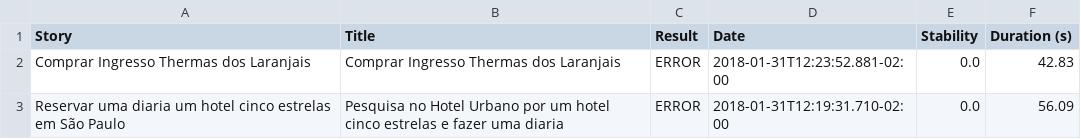
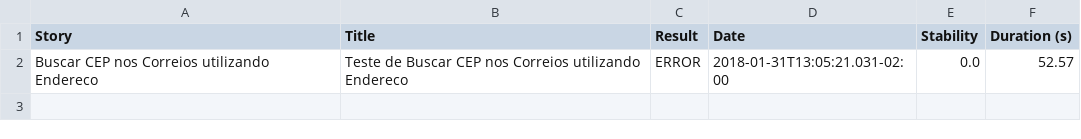
Before and after one commit to andrehenr/Testes-Utilizando-OpenBDT, a CSV file: projeto/bdd/report/output/folder/b964a040ccee2192880812cc5de2c4d0075e3288c1b298b7dda0839367bb26be.csv, drawn as a sheet.

```diff
--- a/projeto/bdd/report/output/folder/b964a040ccee2192880812cc5de2c4d0075e3288c1b298b7dda0839367bb26be.csv
+++ b/projeto/bdd/report/output/folder/b964a040ccee2192880812cc5de2c4d0075e3288c1b298b7dda0839367bb26be.csv
@@ -1,3 +1,2 @@
 "Story","Title","Result","Date","Stability","Duration (s)"
-"Comprar Ingresso Thermas dos Laranjais","Comprar Ingresso Thermas dos Laranjais","ERROR","2018-01-31T12:23:52.881-02:00","0.0","42.83"
-"Reservar uma diaria um hotel cinco estrelas em São Paulo","Pesquisa no Hotel Urbano por um hotel cinco estrelas e fazer uma diaria","ERROR","2018-01-31T12:19:31.710-02:00","0.0","56.09"
+"Buscar CEP nos Correios utilizando Endereco","Teste de Buscar CEP nos Correios utilizando Endereco","ERROR","2018-01-31T13:05:21.031-02:00","0.0","52.57"
```
Also changed, not shown: projeto/bdd/report/output/folder/01f5288b80adbd3af52a8ed68a4a616d3164f750229f80da1ef344382d948835.csv, projeto/bdd/report/output/folder/7d55084aec0717130491d35a346b9b58ed4dbd4baa1efcadfbbc4b066d1acbca.csv, 40 other files.
